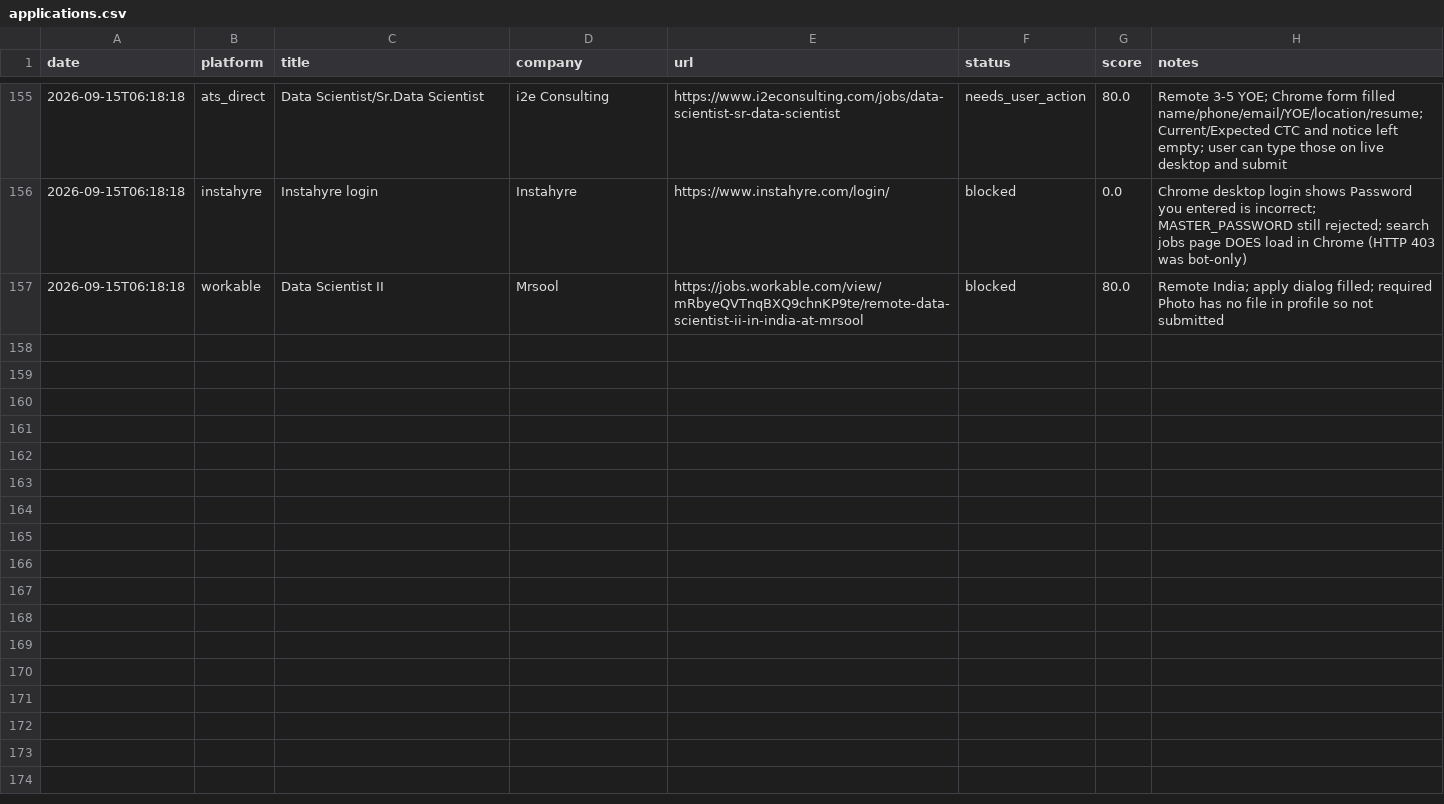
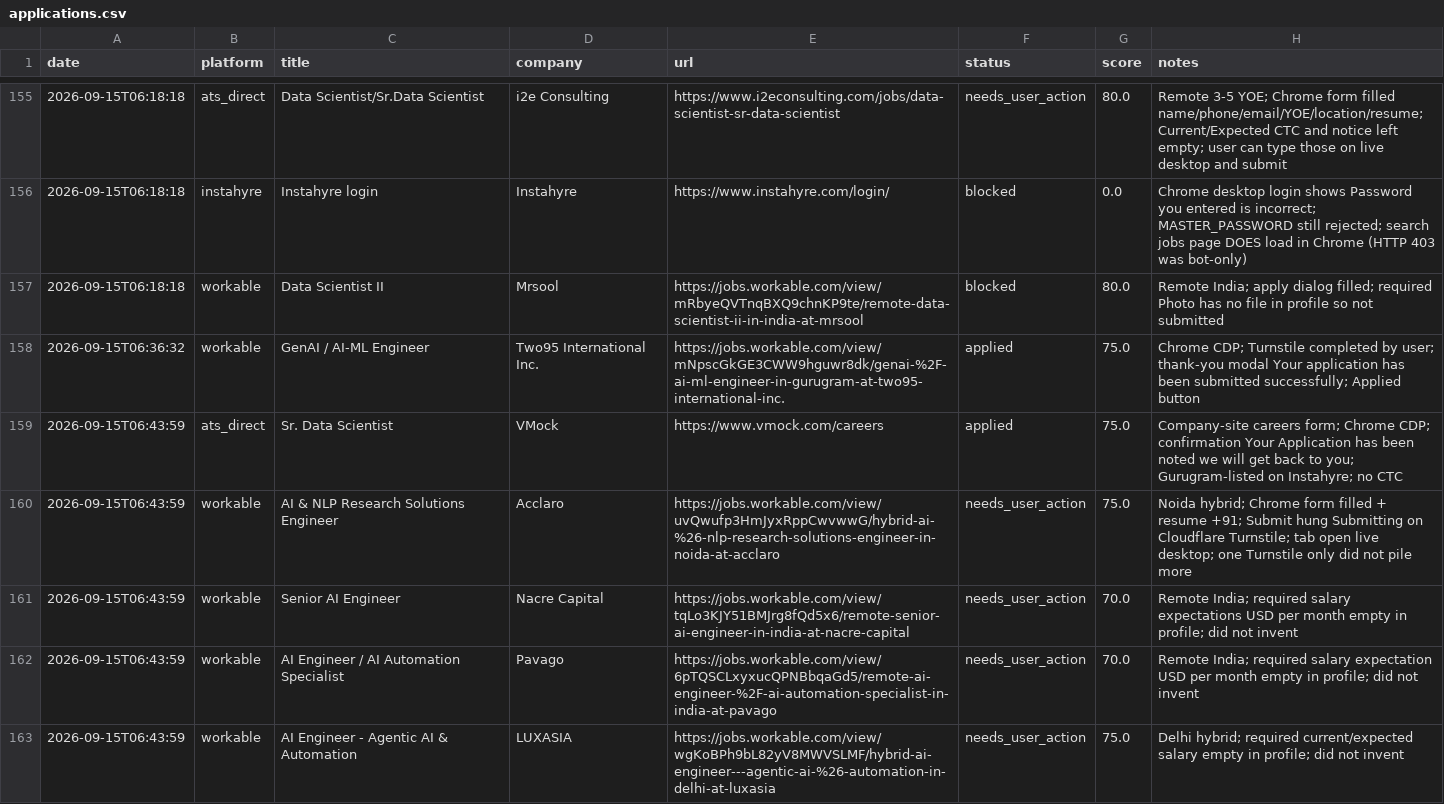
Before and after one commit to mrgarg-g1/Automation, a CSV file: tracker/applications.csv, drawn as a sheet; only a part is shown, gaps mark what is left out; the diff covers the shown part only.

```diff
--- a/tracker/applications.csv
+++ b/tracker/applications.csv
@@ -157 +157,7 @@ date,platform,title,company,url,status,score,notes
 2026-09-15T06:18:18,workable,Data Scientist II,Mrsool,https://jobs.workable.com/view/mRbyeQVTnqBXQ9chnKP9te/remote-data-scientist-ii-in-india-at-mrsool,blocked,80.0,Remote India; apply dialog filled; required Photo has no file in profile so not submitted
+2026-09-15T06:36:32,workable,GenAI / AI-ML Engineer,Two95 International Inc.,https://jobs.workable.com/view/mNpscGkGE3CWW9hguwr8dk/genai-%2F-ai-ml-engineer-in-gurugram-at-two95-international-inc.,applied,75.0,Chrome CDP; Turnstile completed by user; thank-you modal Your application has been submitted successfully; Applied button
+2026-09-15T06:43:59,ats_direct,Sr. Data Scientist,VMock,https://www.vmock.com/careers,applied,75.0,Company-site careers form; Chrome CDP; confirmation Your Application has been noted we will get back to you; Gurugram-listed on Instahyre; no CTC
+2026-09-15T06:43:59,workable,AI & NLP Research Solutions Engineer,Acclaro,https://jobs.workable.com/view/uvQwufp3HmJyxRppCwvwwG/hybrid-ai-%26-nlp-research-solutions-engineer-in-noida-at-acclaro,needs_user_action,75.0,Noida hybrid; Chrome form filled + resume +91; Submit hung Submitting on Cloudflare Turnstile; tab open live desktop; one Turnstile only did not pile more
+2026-09-15T06:43:59,workable,Senior AI Engineer,Nacre Capital,https://jobs.workable.com/view/tqLo3KJY51BMJrg8fQd5x6/remote-senior-ai-engineer-in-india-at-nacre-capital,needs_user_action,70.0,Remote India; required salary expectations USD per month empty in profile; did not invent
+2026-09-15T06:43:59,workable,AI Engineer / AI Automation Specialist,Pavago,https://jobs.workable.com/view/6pTQSCLxyxucQPNBbqaGd5/remote-ai-engineer-%2F-ai-automation-specialist-in-india-at-pavago,needs_user_action,70.0,Remote India; required salary expectation USD per month empty in profile; did not invent
+2026-09-15T06:43:59,workable,AI Engineer - Agentic AI & Automation,LUXASIA,https://jobs.workable.com/view/wgKoBPh9bL82yV8MWVSLMF/hybrid-ai-engineer---agentic-ai-%26-automation-in-delhi-at-luxasia,needs_user_action,75.0,Delhi hybrid; required current/expected salary empty in profile; did not invent
```
Also changed, not shown: 6 added rows elsewhere in this file, 1 other file.
